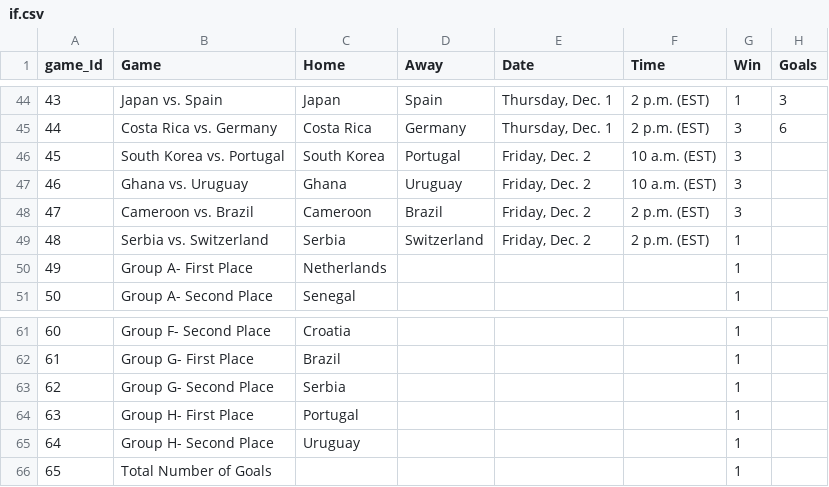
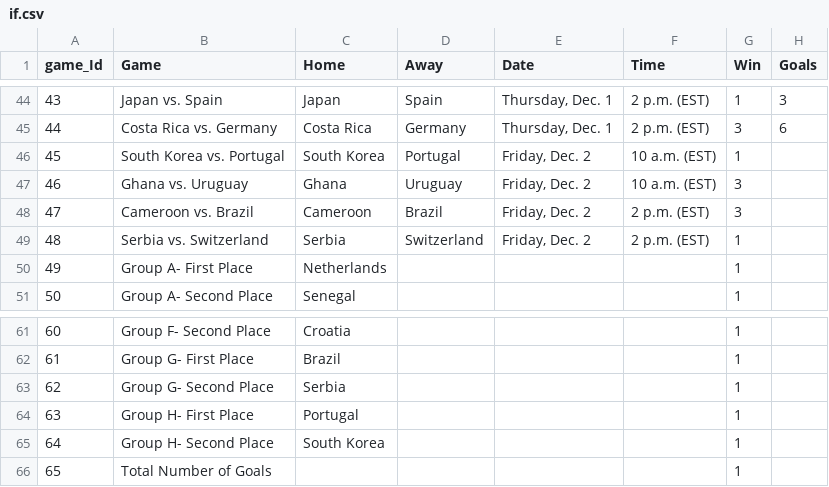
Before and after one commit to AlonsoSalcido/Qatar, a CSV file: if.csv, drawn as a sheet; only a part is shown, gaps mark what is left out.

Commit message:
Update if.csv

```diff
--- a/if.csv
+++ b/if.csv
@@ -45,3 +45,3 @@ game_Id,Game,Home,Away,Date,Time,Win,Goals
 44,Costa Rica vs. Germany,Costa Rica,Germany,"Thursday, Dec. 1",2 p.m. (EST),3,6
-45,South Korea vs. Portugal,South Korea,Portugal,"Friday, Dec. 2",10 a.m. (EST),3,
+45,South Korea vs. Portugal,South Korea,Portugal,"Friday, Dec. 2",10 a.m. (EST),1,
 46,Ghana vs. Uruguay,Ghana,Uruguay,"Friday, Dec. 2",10 a.m. (EST),3,
@@ -64,3 +64,3 @@ game_Id,Game,Home,Away,Date,Time,Win,Goals
 63,Group H- First Place,Portugal,,,,1,
-64,Group H- Second Place,Uruguay,,,,1,
+64,Group H- Second Place,South Korea,,,,1,
 65,Total Number of Goals,,,,,1,
```
